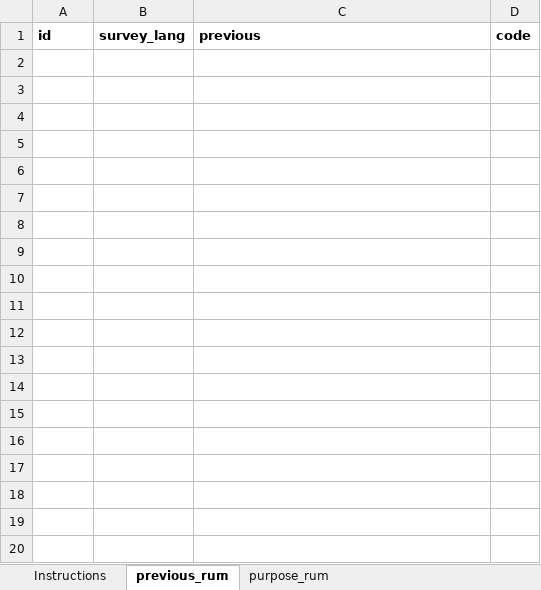
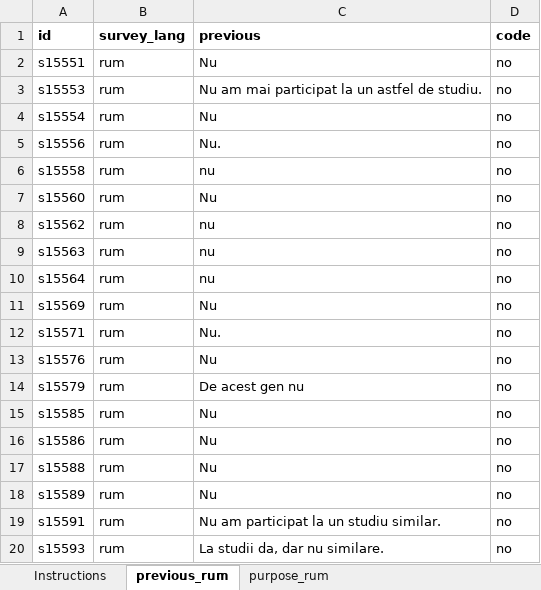
Before and after one commit to CREP-Pyschology/CREP_Turri, an Excel workbook: 04_Data/open_responses/Romanian FINISHED/psa004_OEQ_CIB_RUM FINISHED.xlsx, sheet previous_rum, drawn as a sheet; only a part is shown; values as stored, in another font and other column widths than the file's, no borders; charts and pictures not drawn; the diff covers the shown part only; the diff names each change by its address in the sheet, - before the commit and + after, or states it on an @@ line.

```diff
--- a/04_Data/open_responses/Romanian FINISHED/psa004_OEQ_CIB_RUM FINISHED.xlsx (sheet previous_rum)
+++ b/04_Data/open_responses/Romanian FINISHED/psa004_OEQ_CIB_RUM FINISHED.xlsx (sheet previous_rum)
@@ row 2 unhidden: s15551 | rum | Nu | no @@
@@ row 3 unhidden: s15553 | rum | Nu am mai participat la un astfel de studiu. | no @@
@@ row 4 unhidden: s15554 | rum | Nu | no @@
@@ row 5 unhidden: s15556 | rum | Nu. | no @@
@@ row 6 unhidden: s15558 | rum | nu | no @@
@@ row 7 unhidden: s15560 | rum | Nu | no @@
@@ row 8 unhidden: s15562 | rum | nu | no @@
@@ row 9 unhidden: s15563 | rum | nu | no @@
@@ row 10 unhidden: s15564 | rum | nu | no @@
@@ row 11 unhidden: s15569 | rum | Nu | no @@
@@ row 12 unhidden: s15571 | rum | Nu. | no @@
@@ row 13 unhidden: s15576 | rum | Nu | no @@
@@ row 14 unhidden: s15579 | rum | De acest gen nu | no @@
@@ row 15 unhidden: s15585 | rum | Nu | no @@
@@ row 16 unhidden: s15586 | rum | Nu | no @@
@@ row 17 unhidden: s15588 | rum | Nu | no @@
@@ row 18 unhidden: s15589 | rum | Nu | no @@
@@ row 19 unhidden: s15591 | rum | Nu am participat la un studiu similar. | no @@
@@ row 20 unhidden: s15593 | rum | La studii da, dar nu similare. | no @@
```
Also changed, not shown: 412 hidden or unhidden rows elsewhere in this sheet, hidden cells, charts or pictures, 04_Data/open_responses/Chinese/psa004_OEQ_JL_ZHO FINISHED.xlsx, 04_Data/open_responses/German/psa004_OEQ_SRF_GER FINISHED.xlsx, 27 other files.
